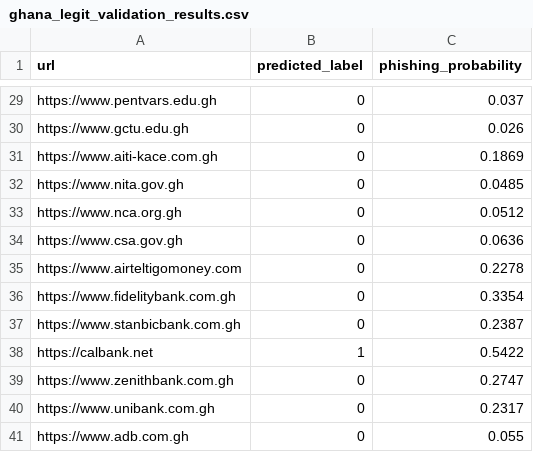
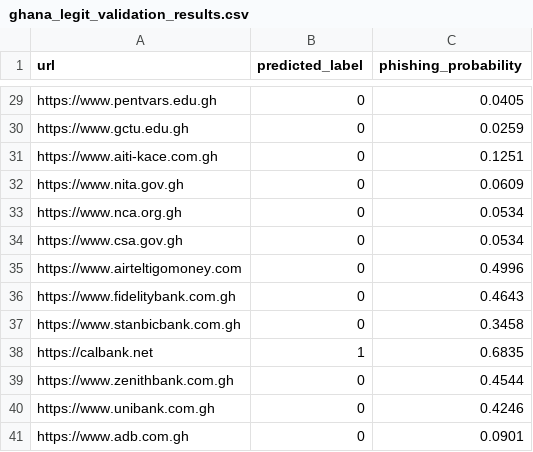
Before and after one commit to Providence-Design/xai-phishing-ghana-hei, a CSV file: ghana_legit_validation_results.csv, drawn as a sheet; only a part is shown, gaps mark what is left out; the diff covers the shown part only; the diff names each change by its address in the sheet, - before the commit and + after, or states it on an @@ line.

```diff
--- a/ghana_legit_validation_results.csv
+++ b/ghana_legit_validation_results.csv
-C29 (phishing_probability): 0.037
+C29 (phishing_probability): 0.0405
-C30 (phishing_probability): 0.026
+C30 (phishing_probability): 0.0259
-C31 (phishing_probability): 0.1869
+C31 (phishing_probability): 0.1251
-C32 (phishing_probability): 0.0485
+C32 (phishing_probability): 0.0609
-C33 (phishing_probability): 0.0512
+C33 (phishing_probability): 0.0534
-C34 (phishing_probability): 0.0636
+C34 (phishing_probability): 0.0534
-C35 (phishing_probability): 0.2278
+C35 (phishing_probability): 0.4996
-C36 (phishing_probability): 0.3354
+C36 (phishing_probability): 0.4643
-C37 (phishing_probability): 0.2387
+C37 (phishing_probability): 0.3458
-C38 (phishing_probability): 0.5422
+C38 (phishing_probability): 0.6835
-C39 (phishing_probability): 0.2747
+C39 (phishing_probability): 0.4544
-C40 (phishing_probability): 0.2317
+C40 (phishing_probability): 0.4246
-C41 (phishing_probability): 0.055
+C41 (phishing_probability): 0.0901
```
Also changed, not shown: 28 edited cells elsewhere in this file, ghana_field_validation_results.csv, 1 other file.
